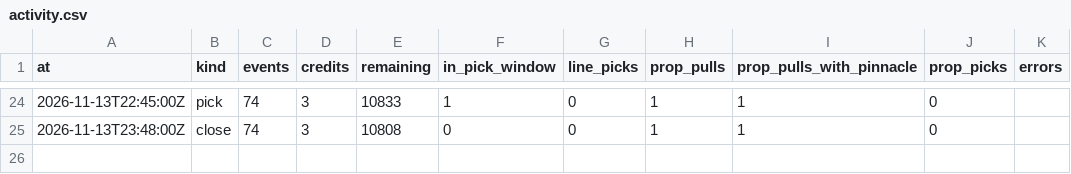
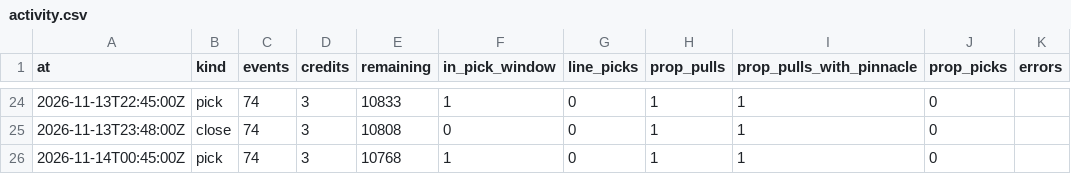
Before and after one commit to grahambirch99/closing-line-club, a CSV file: data/cfb/activity.csv, drawn as a sheet; only a part is shown, gaps mark what is left out; the diff names each change by its address in the sheet, - before the commit and + after, or states it on an @@ line.

Commit message:
cfb paper picks 2026-11-14T00:48Z

```diff
--- a/data/cfb/activity.csv
+++ b/data/cfb/activity.csv
+row 26: 2026-11-14T00:45:00Z | pick | 74 | 3 | 10768 | 1 | 0 | 1 | 1 | 0
```
